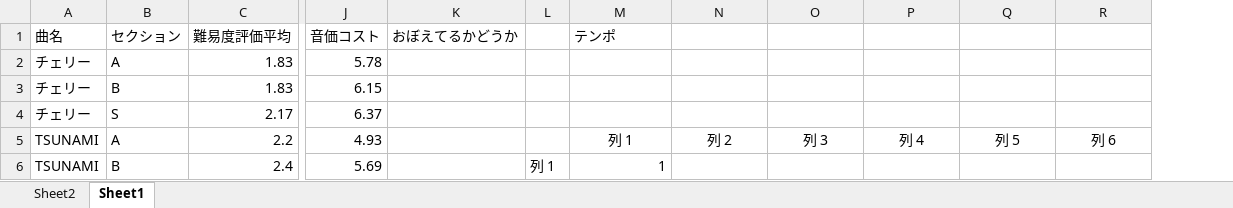
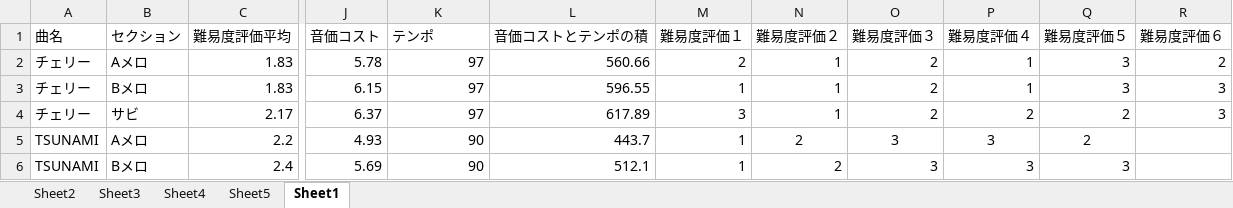
Before and after one commit to LifeEshiniki/sotsuken, an Excel workbook: 集計20181016.xlsx, sheet Sheet1, drawn as a sheet; only a part is shown, gaps mark what is left out; values as stored, in another font and other column widths than the file's, no borders; charts and pictures not drawn; removed rows and columns are numbered as before the commit, all else as after; the diff covers the shown part only; the diff names each change by its address in the sheet, - before the commit and + after, or states it on an @@ line.

```diff
--- a/集計20181016.xlsx (sheet Sheet1)
+++ b/集計20181016.xlsx (sheet Sheet1)
+sheet tab: Sheet3
+sheet tab: Sheet4
+sheet tab: Sheet5
-column K (おぼえてるかどうか), empty
-column L, row 6: 列 1
+column L (音価コストとテンポの積), rows 2-6: 560.66 | 596.55 | 617.89 | 443.7 | 512.1
+column M (難易度評価１), rows 2-6: 2 | 1 | 3 | 1 | 1
-N1: (empty)
+N1: 難易度評価２
-O1: (empty)
+O1: 難易度評価３
-P1: (empty)
+P1: 難易度評価４
-Q1: (empty)
+Q1: 難易度評価５
-R1: (empty)
+R1: 難易度評価６
-B2 (セクション): A
+B2 (セクション): Aメロ
-K2:K4 (テンポ): (empty)
+K2:K4 (テンポ): 97
-N2:N4 (難易度評価２): (empty)
+N2:N4 (難易度評価２): 1
-O2:O4 (難易度評価３): (empty)
+O2:O4 (難易度評価３): 2
-P2:P3 (難易度評価４): (empty)
+P2:P3 (難易度評価４): 1
-Q2:Q3 (難易度評価５): (empty)
+Q2:Q3 (難易度評価５): 3
-R2 (難易度評価６): (empty)
+R2 (難易度評価６): 2
-B3 (セクション): B
+B3 (セクション): Bメロ
-R3:R4 (難易度評価６): (empty)
+R3:R4 (難易度評価６): 3
-B4 (セクション): S
+B4 (セクション): サビ
-P4 (難易度評価４): (empty)
+P4 (難易度評価４): 2
-Q4 (難易度評価５): (empty)
+Q4 (難易度評価５): 2
-B5 (セクション): A
+B5 (セクション): Aメロ
-K5 (テンポ): 列 1
+K5 (テンポ): 90
-K5 alignment: center
+K5 alignment: right
-N5 (難易度評価２): 列 2
+N5 (難易度評価２): 2
-O5 (難易度評価３): 列 3
+O5 (難易度評価３): 3
-P5 (難易度評価４): 列 4
+P5 (難易度評価４): 3
-Q5 (難易度評価５): 列 5
+Q5 (難易度評価５): 2
-R5 (難易度評価６): 列 6
+R5 (難易度評価６): (empty)
-B6 (セクション): B
+B6 (セクション): Bメロ
-K6 (テンポ): 1
+K6 (テンポ): 90
-N6 (難易度評価２): (empty)
+N6 (難易度評価２): 2
-O6 (難易度評価３): (empty)
+O6 (難易度評価３): 3
-P6 (難易度評価４): (empty)
+P6 (難易度評価４): 3
-Q6 (難易度評価５): (empty)
+Q6 (難易度評価５): 3
```
Also changed, not shown: 79 edited cells elsewhere in this sheet, charts or pictures, 10 other files.
